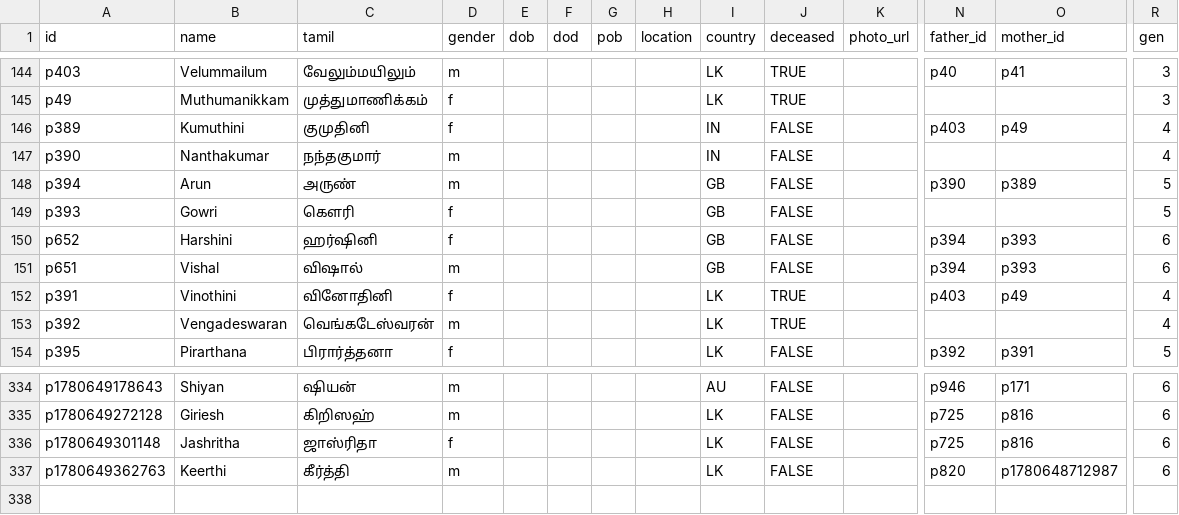
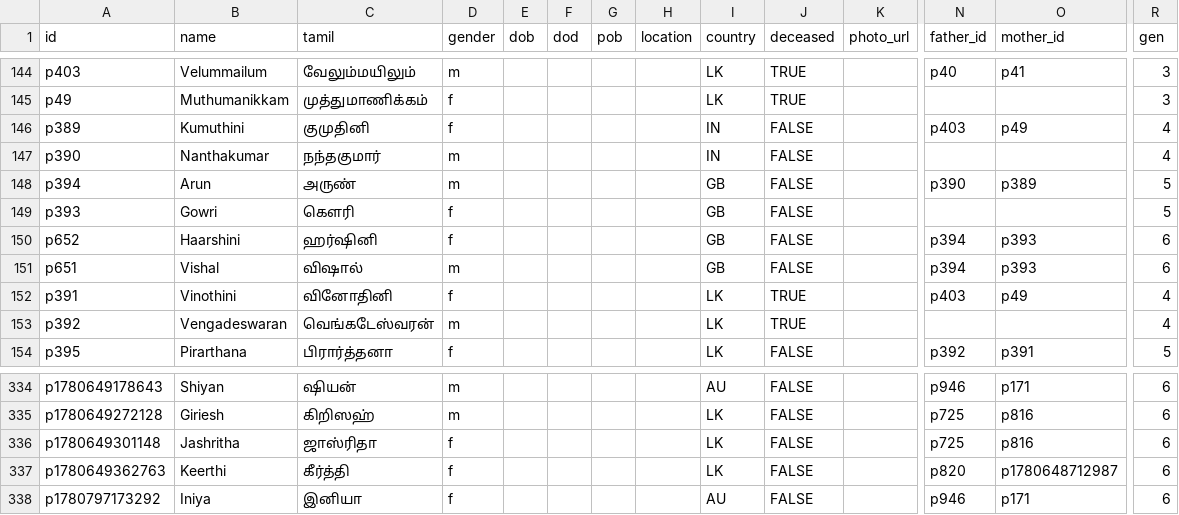
Before and after one commit to raravint/FamilyTree, a CSV file: data.csv, drawn as a sheet; only a part is shown, gaps mark what is left out; rows hold the shown columns only; the diff names each change by its address in the sheet, - before the commit and + after, or states it on an @@ line.

```diff
--- a/data.csv
+++ b/data.csv
-B150 (name): Harshini
+B150 (name): Haarshini
-D337 (gender): m
+D337 (gender): f
+row 338: p1780797173292 | Iniya | இனியா | f |  |  |  |  | AU | FALSE |  | p946 | p171 | 6
```
Also changed, not shown: 1 other file.
